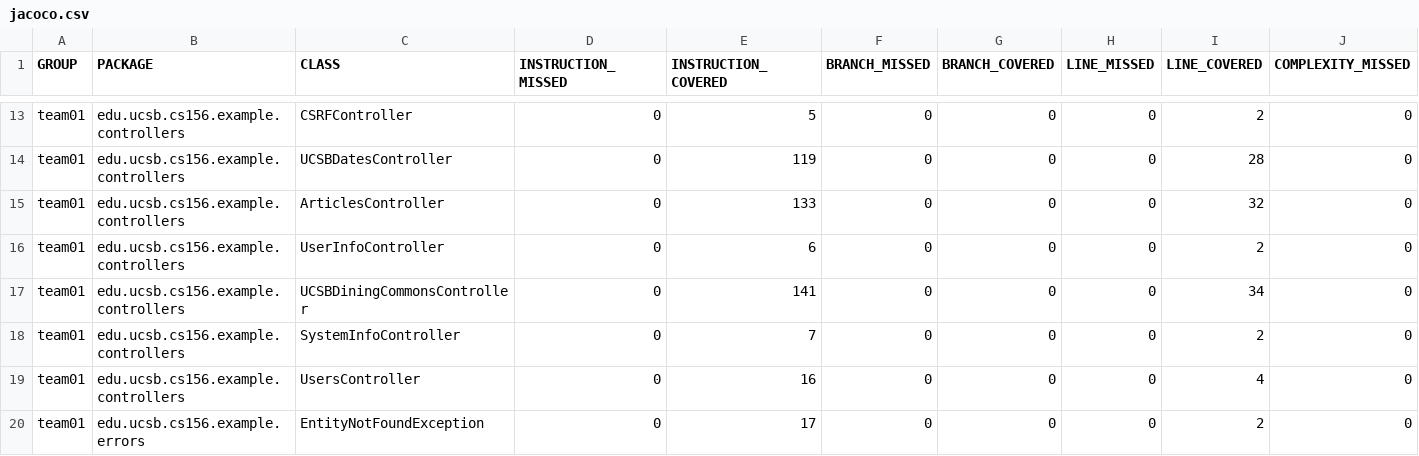
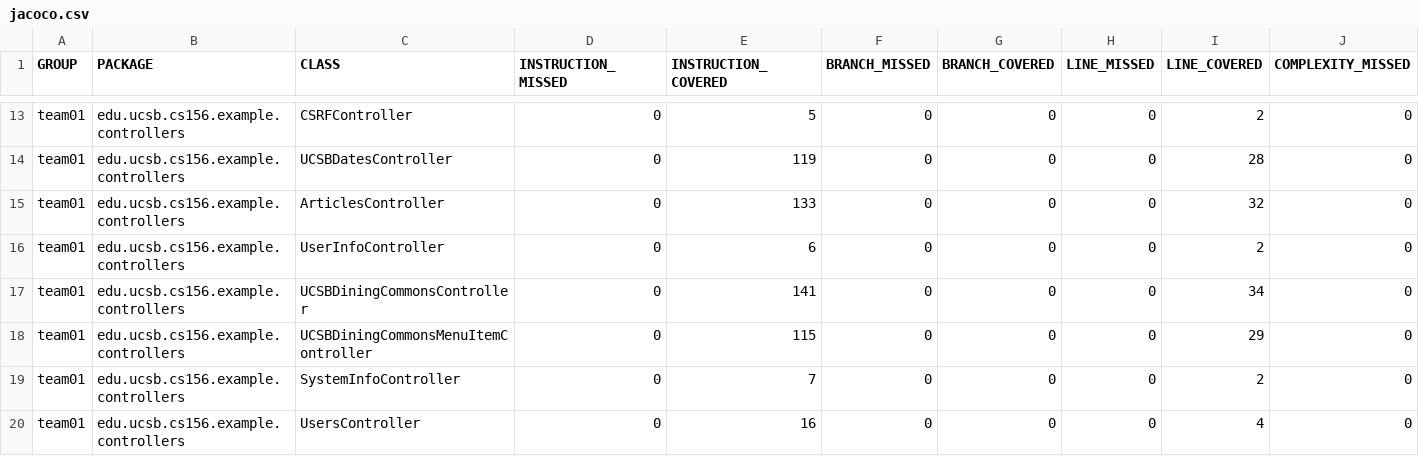
Before and after one commit to ucsb-cs156-f25/team02-f25-10, a CSV file: jacoco/jacoco.csv, drawn as a sheet; only a part is shown, gaps mark what is left out; the shorter side is filled out with more unchanged rows; rows hold the shown columns only; the diff names each change by its address in the sheet, - before the commit and + after, or states it on an @@ line.

Commit message:
Deploying to gh-pages from @ ucsb-cs156-f25/team02-f25-10@61eb08f259d7286732b590108e32620a2a6e0013 🚀

```diff
--- a/jacoco/jacoco.csv
+++ b/jacoco/jacoco.csv
+row 18: team01 | edu.ucsb.cs156.example.controllers | UCSBDiningCommonsMenuItemController | 0 | 115 | 0 | 0 | 0 | 29 | 0
```
Also changed, not shown: 7 other files.
